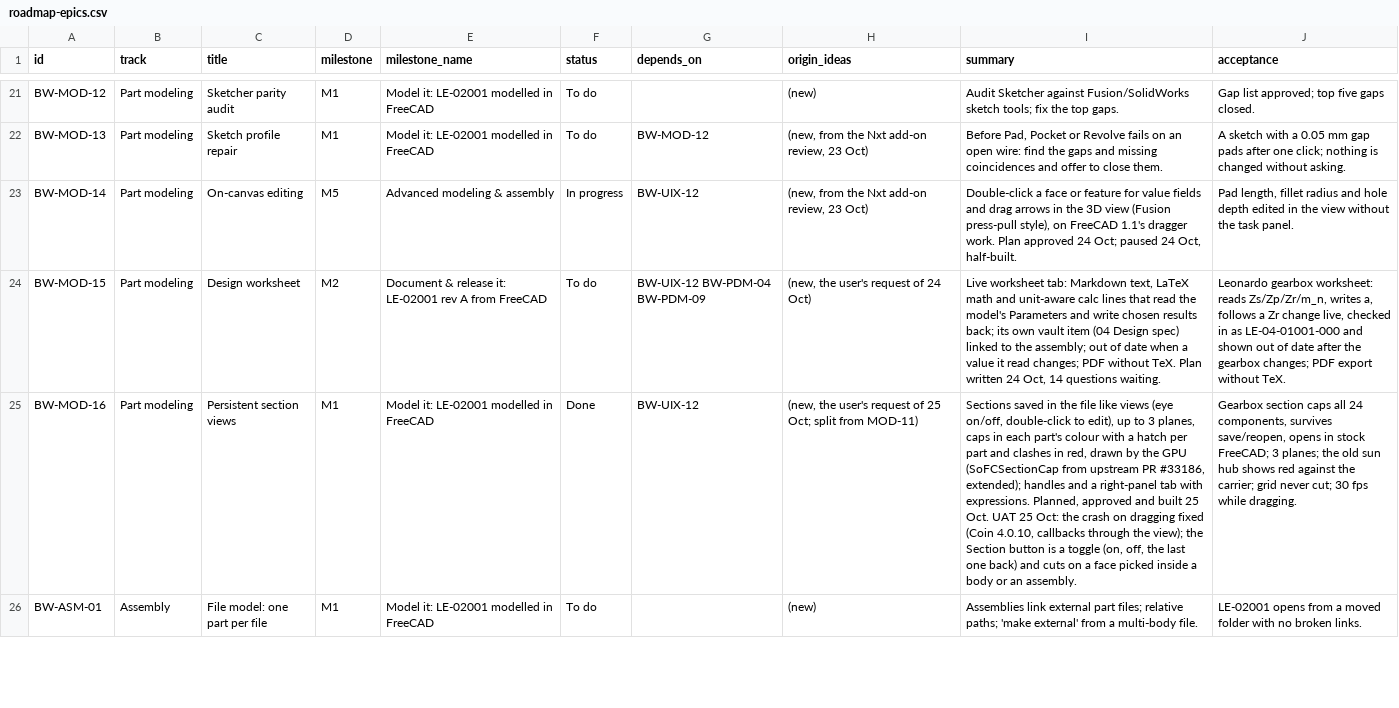
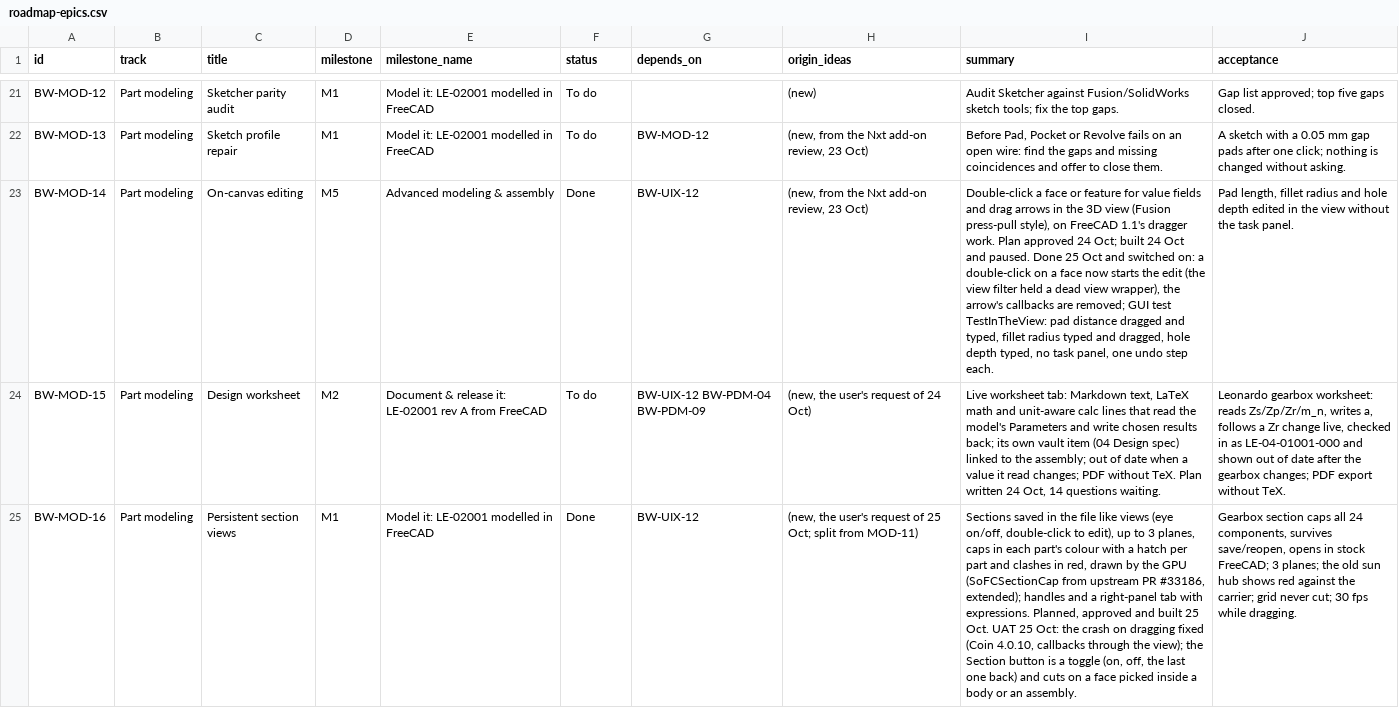
Before and after one commit to brucecodes2023/Datum, a CSV file: package/bruceworx/docs/fusion-ui-plan/roadmap-epics.csv, drawn as a sheet; only a part is shown, gaps mark what is left out; the shorter side is filled out with more unchanged rows; the diff names each change by its address in the sheet, - before the commit and + after, or states it on an @@ line.

```diff
--- a/package/bruceworx/docs/fusion-ui-plan/roadmap-epics.csv
+++ b/package/bruceworx/docs/fusion-ui-plan/roadmap-epics.csv
-F23 (status): In progress
+F23 (status): Done
-I23 (summary): …24 Oct; paused 24 Oct, half-built.
+I23 (summary): …24 Oct; built 24 Oct and paused. Done 25 Oct and switched on: a double-click on a face now starts the edit (the view filter held a dead view wrapper), the arrow's callbacks are removed; GUI test TestInTheView: pad distance dragged and typed, fillet radius typed and dragged, hole depth typed, no task panel, one undo step each.
```
Also changed, not shown: 4 other files.
